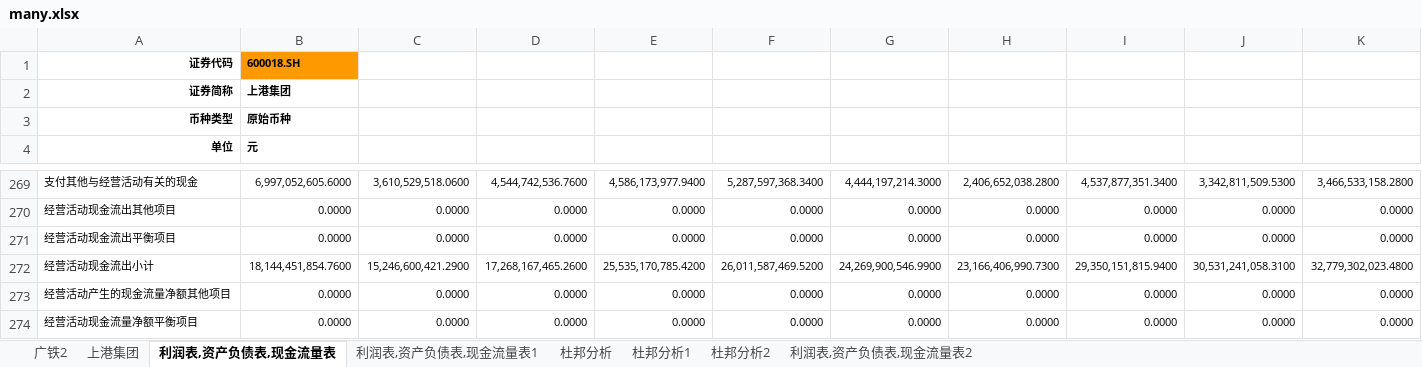
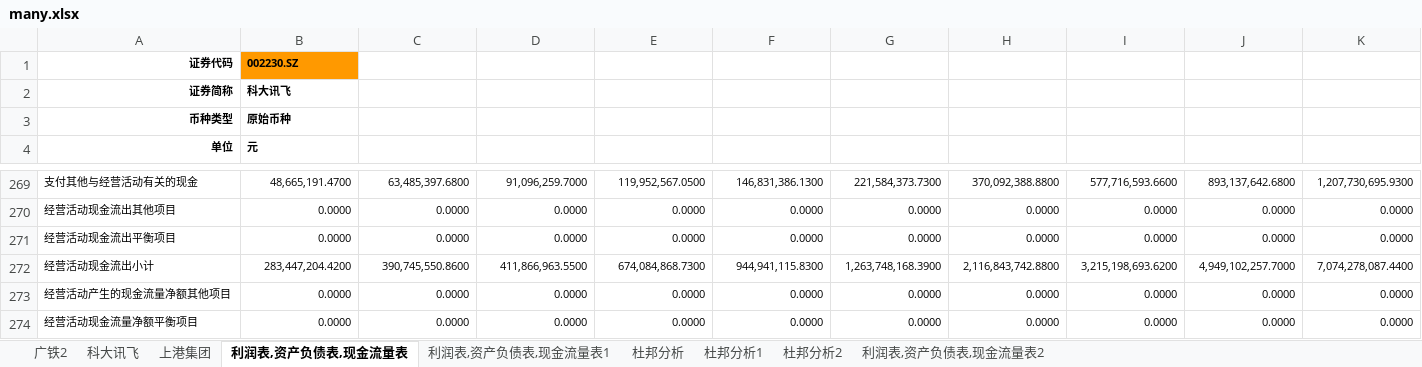
Before and after one commit to mxw2/stackDataDeal, an Excel workbook: deal_with_data/many.xlsx, sheet 利润表,资产负债表,现金流量表, drawn as a sheet; only a part is shown, gaps mark what is left out; values as stored, in another font and other column widths than the file's, no borders; conditional formats not drawn; the diff covers the shown part only; the diff names each change by its address in the sheet, - before the commit and + after, or states it on an @@ line.

```diff
--- a/deal_with_data/many.xlsx (sheet 利润表,资产负债表,现金流量表)
+++ b/deal_with_data/many.xlsx (sheet 利润表,资产负债表,现金流量表)
+sheet tab: 科大讯飞
-B1: 600018.SH
+B1: 002230.SZ
-B2: 上港集团
+B2: 科大讯飞
-B269: 6,997,052,605.6000
+B269: 48,665,191.4700
-C269: 3,610,529,518.0600
+C269: 63,485,397.6800
-D269: 4,544,742,536.7600
+D269: 91,096,259.7000
-E269: 4,586,173,977.9400
+E269: 119,952,567.0500
-F269: 5,287,597,368.3400
+F269: 146,831,386.1300
-G269: 4,444,197,214.3000
+G269: 221,584,373.7300
-H269: 2,406,652,038.2800
+H269: 370,092,388.8800
-I269: 4,537,877,351.3400
+I269: 577,716,593.6600
-J269: 3,342,811,509.5300
+J269: 893,137,642.6800
-K269: 3,466,533,158.2800
+K269: 1,207,730,695.9300
-B272: 18,144,451,854.7600
+B272: 283,447,204.4200
-C272: 15,246,600,421.2900
+C272: 390,745,550.8600
-D272: 17,268,167,465.2600
+D272: 411,866,963.5500
-E272: 25,535,170,785.4200
+E272: 674,084,868.7300
-F272: 26,011,587,469.5200
+F272: 944,941,115.8300
-G272: 24,269,900,546.9900
+G272: 1,263,748,168.3900
-H272: 23,166,406,990.7300
+H272: 2,116,843,742.8800
-I272: 29,350,151,815.9400
+I272: 3,215,198,693.6200
-J272: 30,531,241,058.3100
+J272: 4,949,102,257.7000
-K272: 32,779,302,023.4800
+K272: 7,074,278,087.4400
```
Also changed, not shown: 1926 edited cells elsewhere in this sheet, charts or pictures, 1 other file.
